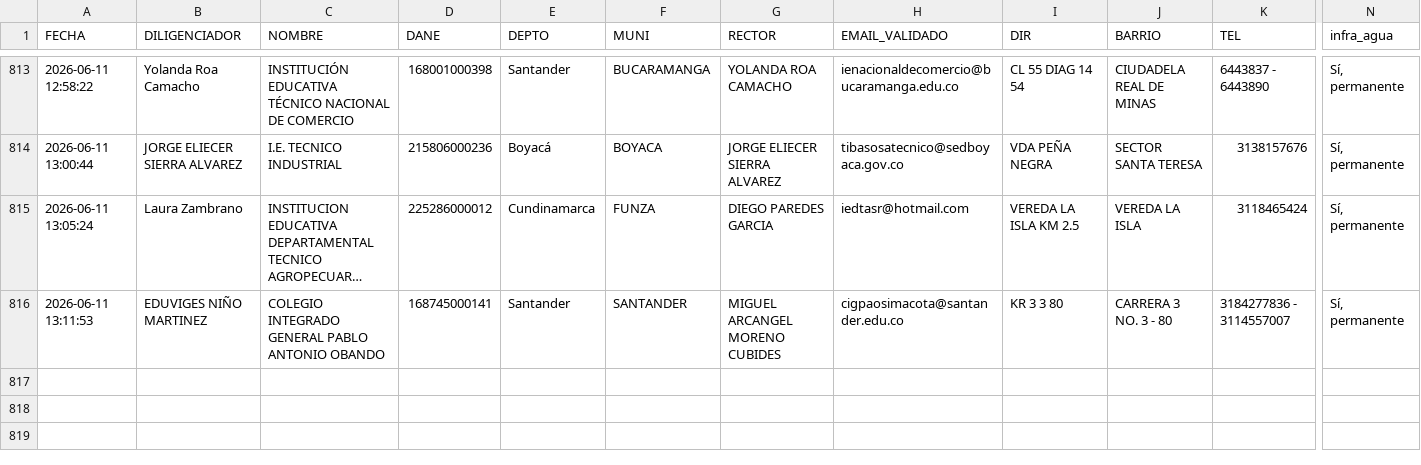
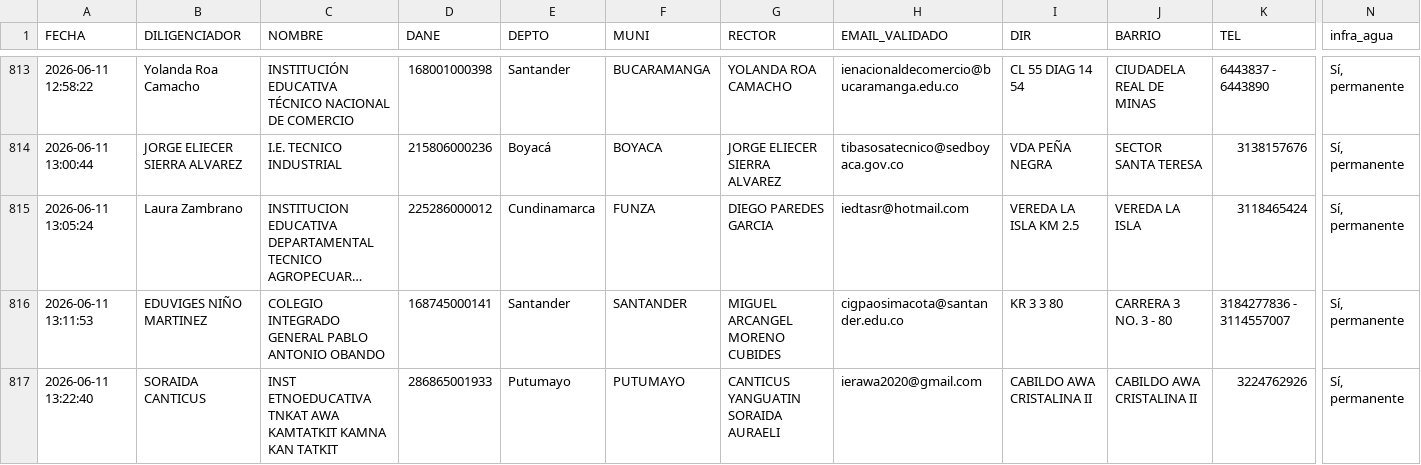
Before and after one commit to maoreyc-sketch/Encuesta_Calidad, a CSV file: Consolidado_Encuestas_MEN.csv, drawn as a sheet; only a part is shown, gaps mark what is left out; long unchanged cells end in …; rows hold the shown columns only; the diff names each change by its address in the sheet, - before the commit and + after, or states it on an @@ line.

Commit message:
Encuesta registrada 2026-06-11 13:22

```diff
--- a/Consolidado_Encuestas_MEN.csv
+++ b/Consolidado_Encuestas_MEN.csv
+row 817: 2026-06-11 13:22:40 | SORAIDA CANTICUS | INST ETNOEDUCATIVA TNKAT AWA KAMTATKIT KAMNA KAN TATKIT | 286865001933 | Putumayo | PUTUMAYO | CANTICUS YANGUATIN SORAIDA AURAELI | ierawa2020@gmail.com | CABILDO AWA CRISTALINA II | CABILDO AWA CRISTALINA II | 3224762926 | Sí, permanente
```
